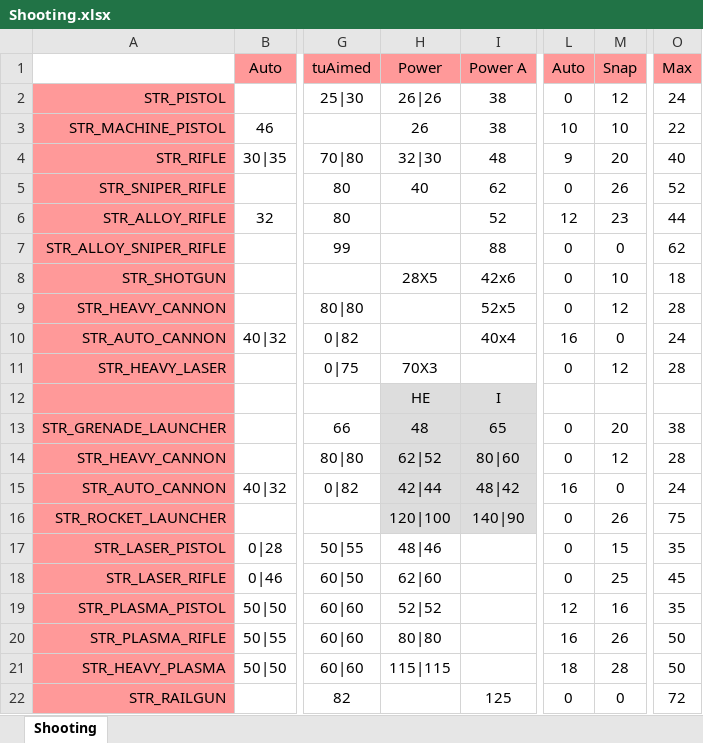
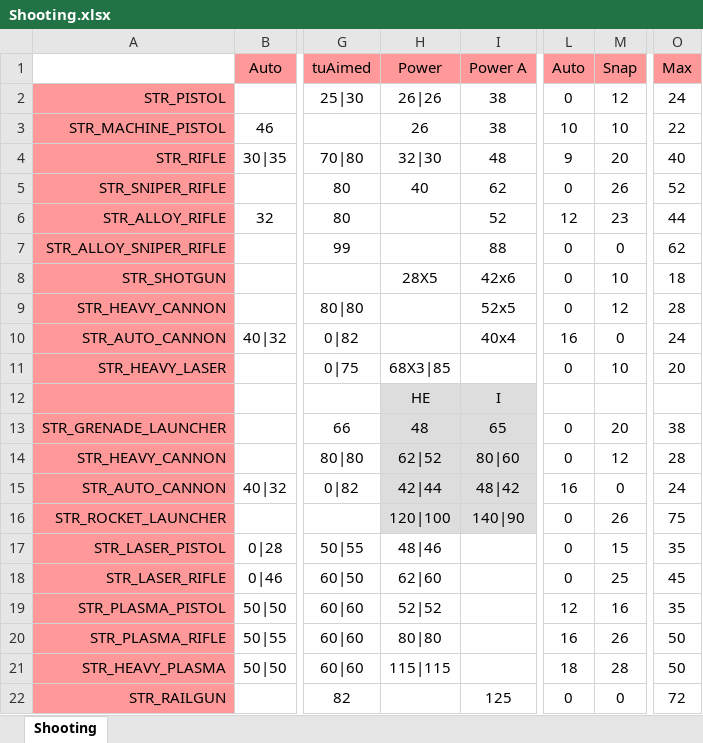
Before and after one commit to CanadianBeaver/AwesomeGuns, an Excel workbook: Descriptions/Shooting.xlsx, sheet Shooting, drawn as a sheet; only a part is shown, gaps mark what is left out; values as stored, in another font and other column widths than the file's, no borders; the diff names each change by its address in the sheet, - before the commit and + after, or states it on an @@ line.

```diff
--- a/Descriptions/Shooting.xlsx (sheet Shooting)
+++ b/Descriptions/Shooting.xlsx (sheet Shooting)
-H11: 70X3
+H11: 68X3|85
-M11: 12
+M11: 10
-O11: 28
+O11: 20
```
Also changed, not shown: 1 other file.
